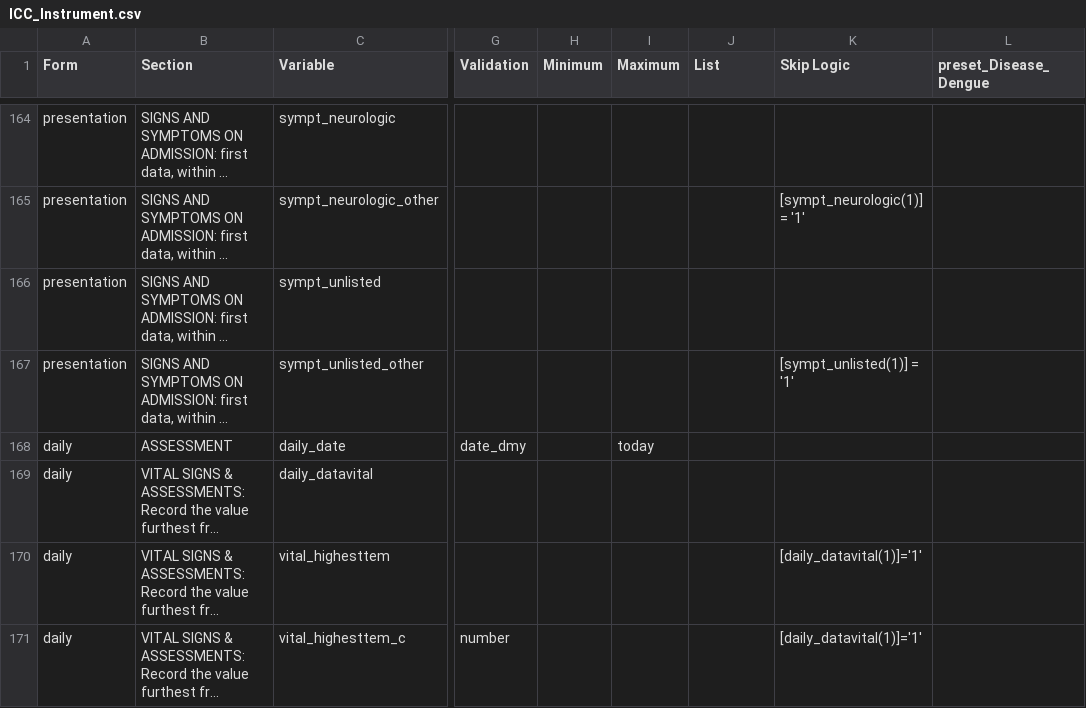
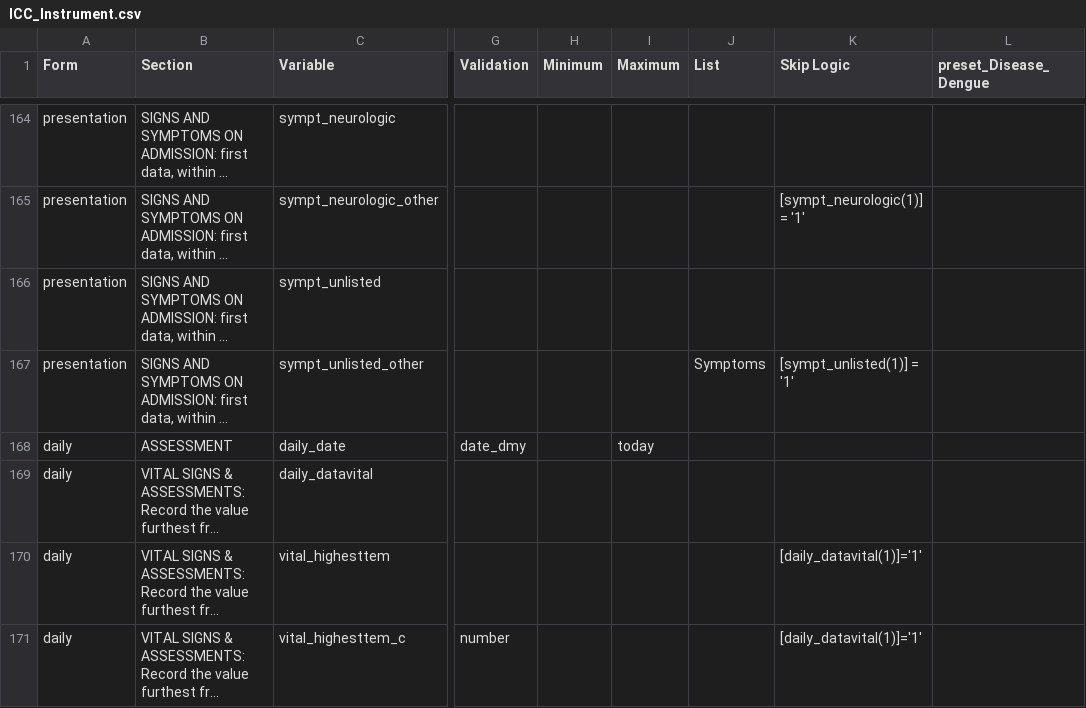
Before and after one commit to EstebanGarciaG/ISARIC_CORE_CRF_test, a CSV file: ICC 1/ICC 1.0.0/ICC_Instrument.csv, drawn as a sheet; only a part is shown, gaps mark what is left out; long unchanged cells end in …; the diff names each change by its address in the sheet, - before the commit and + after, or states it on an @@ line.

Commit message:
Symptoms list added

```diff
--- a/ICC 1/ICC 1.0.0/ICC_Instrument.csv
+++ b/ICC 1/ICC 1.0.0/ICC_Instrument.csv
-J167 (List): (empty)
+J167 (List): Symptoms
```
Also changed, not shown: 2 other files.
